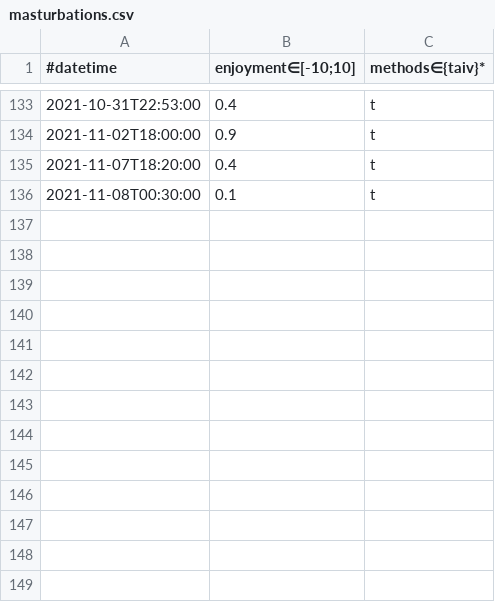
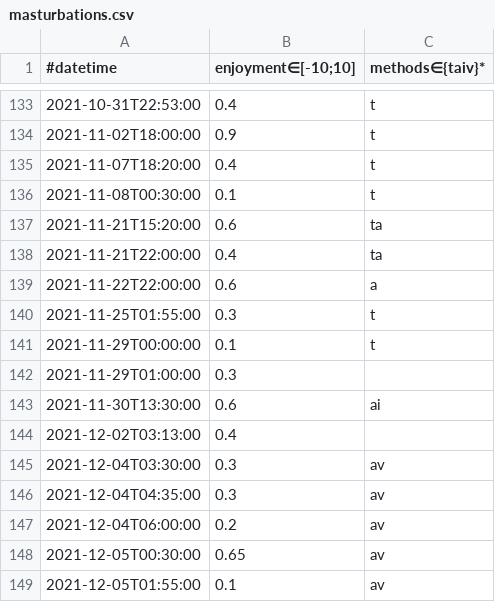
Before and after one commit to niplav/niplav.github.io, a CSV file: data/masturbations.csv, drawn as a sheet; only a part is shown, gaps mark what is left out; the diff names each change by its address in the sheet, - before the commit and + after, or states it on an @@ line.

```diff
--- a/data/masturbations.csv
+++ b/data/masturbations.csv
+row 137: 2021-11-21T15:20:00 | 0.6 | ta
+row 138: 2021-11-21T22:00:00 | 0.4 | ta
+row 139: 2021-11-22T22:00:00 | 0.6 | a
+row 140: 2021-11-25T01:55:00 | 0.3 | t
+row 141: 2021-11-29T00:00:00 | 0.1 | t
+row 142: 2021-11-29T01:00:00 | 0.3
+row 143: 2021-11-30T13:30:00 | 0.6 | ai
+row 144: 2021-12-02T03:13:00 | 0.4
+row 145: 2021-12-04T03:30:00 | 0.3 | av
+row 146: 2021-12-04T04:35:00 | 0.3 | av
+row 147: 2021-12-04T06:00:00 | 0.2 | av
+row 148: 2021-12-05T00:30:00 | 0.65 | av
+row 149: 2021-12-05T01:55:00 | 0.1 | av
```
Also changed, not shown: 15 other files.
